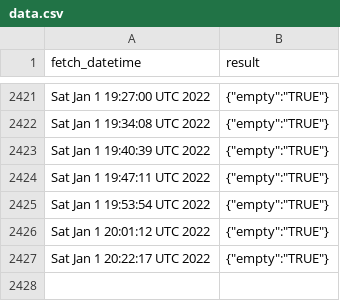
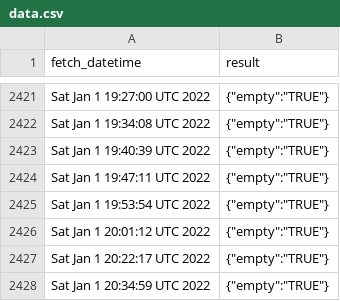
Before and after one commit to Gchahm/gnib-appointment-checker, a CSV file: data.csv, drawn as a sheet; only a part is shown, gaps mark what is left out.

```diff
--- a/data.csv
+++ b/data.csv
@@ -2427 +2427,2 @@ Sat Jan 1 20:01:12 UTC 2022,"{""empty"":""TRUE""}"
 Sat Jan 1 20:22:17 UTC 2022,"{""empty"":""TRUE""}"
+Sat Jan 1 20:34:59 UTC 2022,"{""empty"":""TRUE""}"
```
